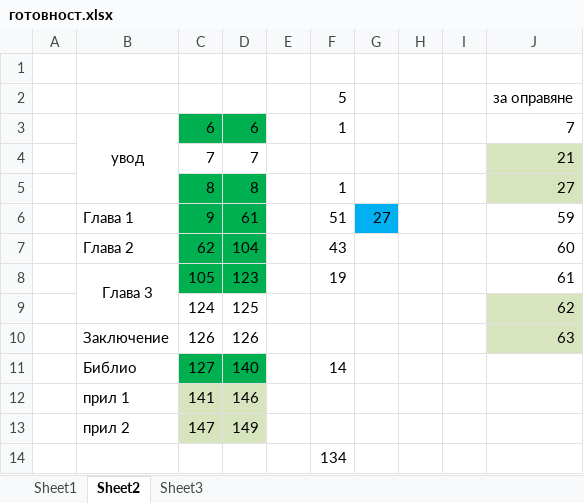
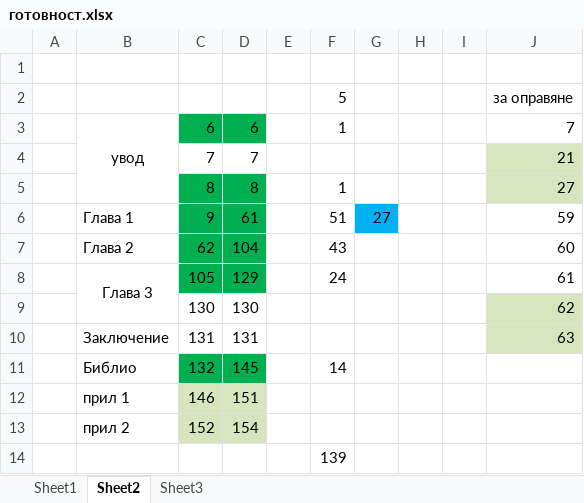
Before and after one commit to vjotov/versia, an Excel workbook: doc/готовност.xlsx, sheet Sheet2, drawn as a sheet; values as stored, in another font and other column widths than the file's, no borders; removed rows and columns are numbered as before the commit, all else as after; the diff names each change by its address in the sheet, - before the commit and + after, or states it on an @@ line.

```diff
--- a/doc/готовност.xlsx (sheet Sheet2)
+++ b/doc/готовност.xlsx (sheet Sheet2)
-D8: 123
+D8: 129
-F8: 19
+F8: 24
-row 9:  |  | 124 | 125 |  |  |  |  |  | 62
-row 10:  | Заключение | 126 | 126 |  |  |  |  |  | 63
-row 11:  | Библио | 127 | 140 |  | 14
-row 12:  | прил 1 | 141 | 146
-row 13:  | прил 2 | 147 | 149
+row 9:  |  | 130 | 130 |  |  |  |  |  | 62
+row 10:  | Заключение | 131 | 131 |  |  |  |  |  | 63
+row 11:  | Библио | 132 | 145 |  | 14
+row 12:  | прил 1 | 146 | 151
+row 13:  | прил 2 | 152 | 154
-F14: 134
+F14: 139
```
